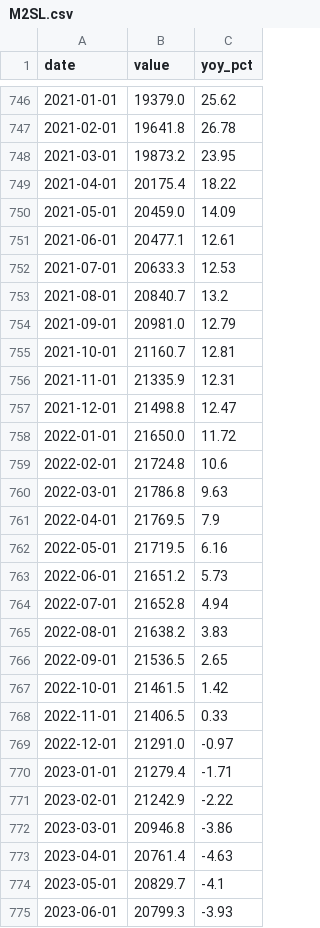
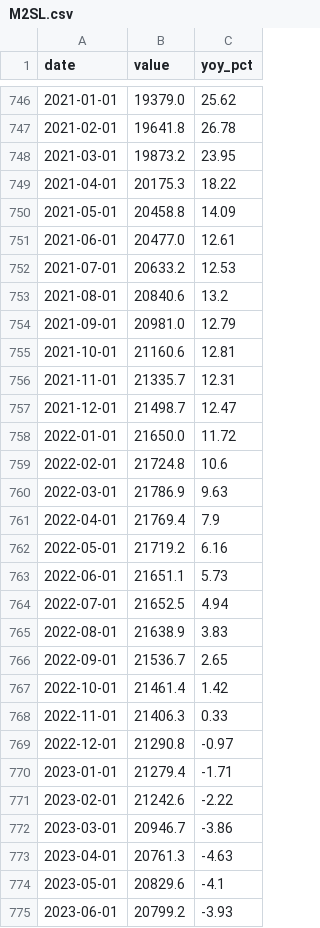
Before and after one commit to yutaogura2/g7-money-flow, a CSV file: macro_data/M2SL.csv, drawn as a sheet; only a part is shown, gaps mark what is left out; the diff covers the shown part only.

```diff
--- a/macro_data/M2SL.csv
+++ b/macro_data/M2SL.csv
@@ -748,28 +748,28 @@ date,value,yoy_pct
 2021-03-01,19873.2,23.95
-2021-04-01,20175.4,18.22
-2021-05-01,20459.0,14.09
-2021-06-01,20477.1,12.61
-2021-07-01,20633.3,12.53
-2021-08-01,20840.7,13.2
+2021-04-01,20175.3,18.22
+2021-05-01,20458.8,14.09
+2021-06-01,20477.0,12.61
+2021-07-01,20633.2,12.53
+2021-08-01,20840.6,13.2
 2021-09-01,20981.0,12.79
-2021-10-01,21160.7,12.81
-2021-11-01,21335.9,12.31
-2021-12-01,21498.8,12.47
+2021-10-01,21160.6,12.81
+2021-11-01,21335.7,12.31
+2021-12-01,21498.7,12.47
 2022-01-01,21650.0,11.72
 2022-02-01,21724.8,10.6
-2022-03-01,21786.8,9.63
-2022-04-01,21769.5,7.9
-2022-05-01,21719.5,6.16
-2022-06-01,21651.2,5.73
-2022-07-01,21652.8,4.94
-2022-08-01,21638.2,3.83
-2022-09-01,21536.5,2.65
-2022-10-01,21461.5,1.42
-2022-11-01,21406.5,0.33
-2022-12-01,21291.0,-0.97
+2022-03-01,21786.9,9.63
+2022-04-01,21769.4,7.9
+2022-05-01,21719.2,6.16
+2022-06-01,21651.1,5.73
+2022-07-01,21652.5,4.94
+2022-08-01,21638.9,3.83
+2022-09-01,21536.7,2.65
+2022-10-01,21461.4,1.42
+2022-11-01,21406.3,0.33
+2022-12-01,21290.8,-0.97
 2023-01-01,21279.4,-1.71
-2023-02-01,21242.9,-2.22
-2023-03-01,20946.8,-3.86
-2023-04-01,20761.4,-4.63
-2023-05-01,20829.7,-4.1
-2023-06-01,20799.3,-3.93
+2023-02-01,21242.6,-2.22
+2023-03-01,20946.7,-3.86
+2023-04-01,20761.3,-4.63
+2023-05-01,20829.6,-4.1
+2023-06-01,20799.2,-3.93
```
Also changed, not shown: 1 added row and 26 edited cells elsewhere in this file, macro_data/BAMLH0A0HYM2.csv, macro_data/ECBASSETSW.csv, 21 other files.
